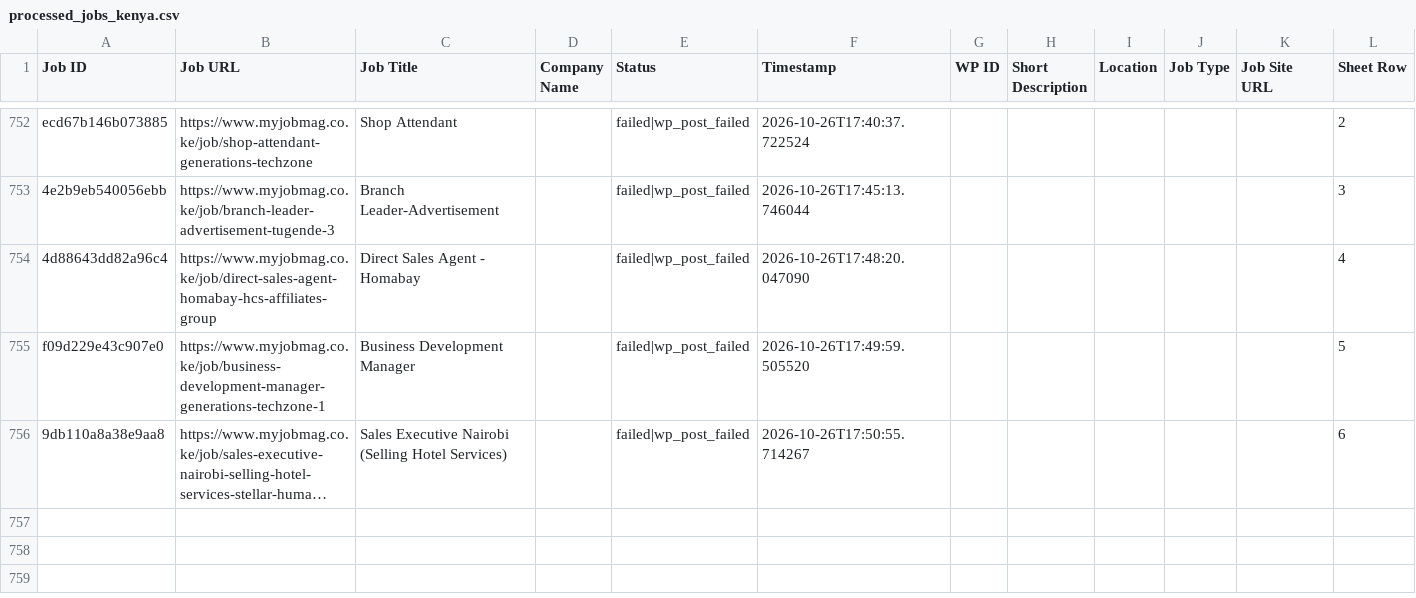
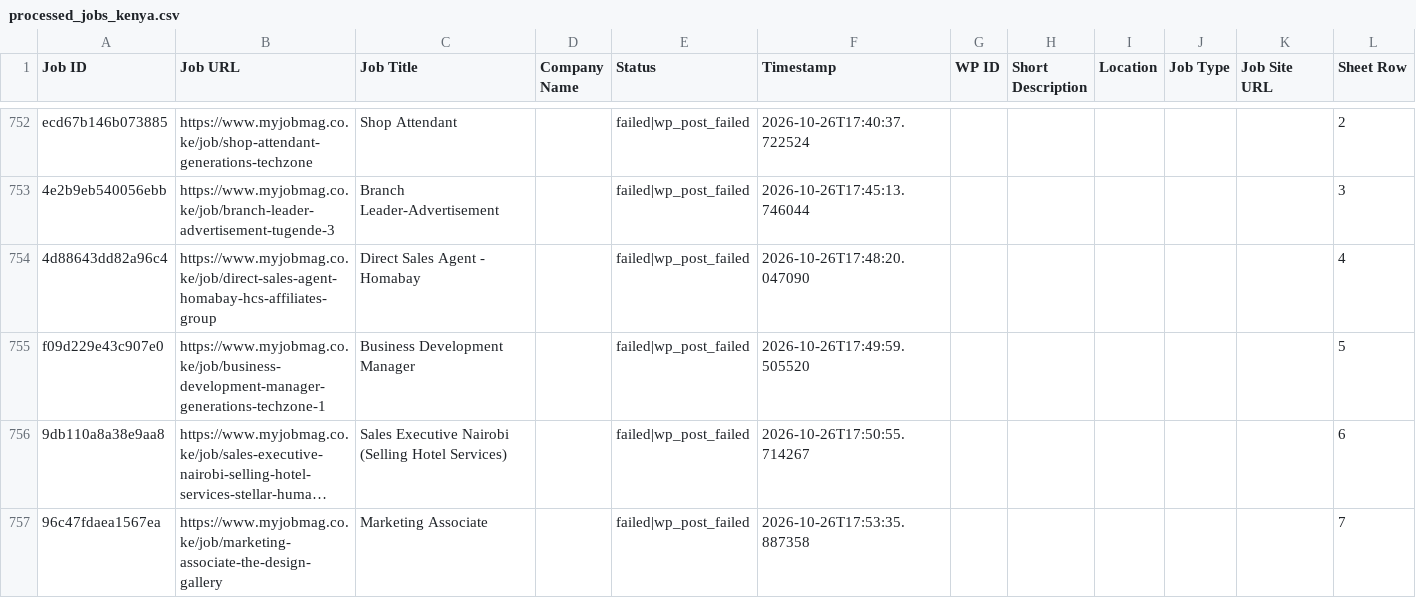
Before and after one commit to projectfetcher/ke, a CSV file: processed_jobs_kenya.csv, drawn as a sheet; only a part is shown, gaps mark what is left out; long unchanged cells end in …; the diff names each change by its address in the sheet, - before the commit and + after, or states it on an @@ line.

```diff
--- a/processed_jobs_kenya.csv
+++ b/processed_jobs_kenya.csv
+row 757: 96c47fdaea1567ea | https://www.myjobmag.co.ke/job/marketing-associate-the-design-gallery | Marketing Associate |  | failed|wp_post_failed | 2026-10-26T17:53:35.887358 |  |  |  |  |  | 7
```
